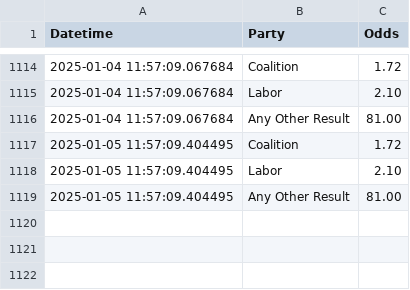
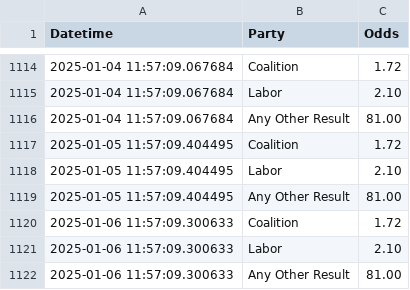
Before and after one commit to bpalmer4/Australian-Federal-Election-2025, a CSV file: betting-data/sportsbet-2025-election-winner.csv, drawn as a sheet; only a part is shown, gaps mark what is left out; the diff names each change by its address in the sheet, - before the commit and + after, or states it on an @@ line.

Commit message:
data update

```diff
--- a/betting-data/sportsbet-2025-election-winner.csv
+++ b/betting-data/sportsbet-2025-election-winner.csv
+row 1120: 2025-01-06 11:57:09.300633 | Coalition | 1.72
+row 1121: 2025-01-06 11:57:09.300633 | Labor | 2.10
+row 1122: 2025-01-06 11:57:09.300633 | Any Other Result | 81.00
```
